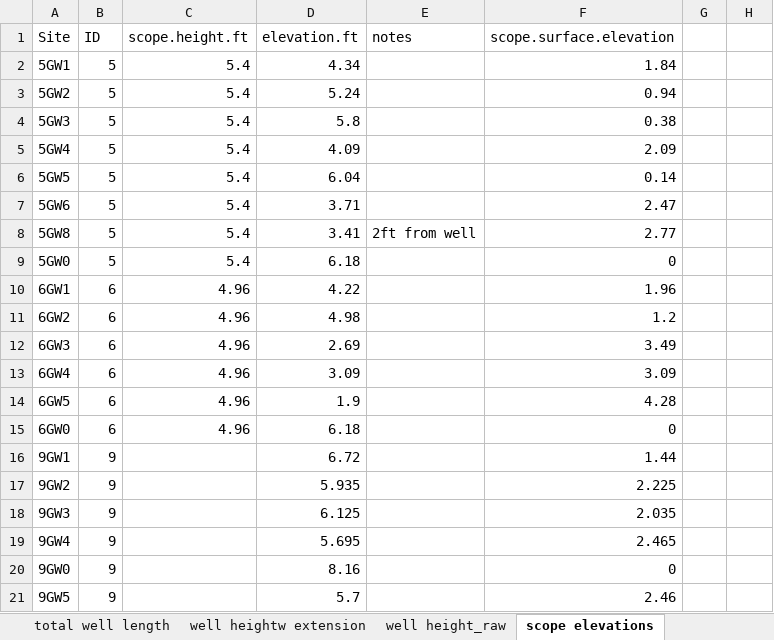
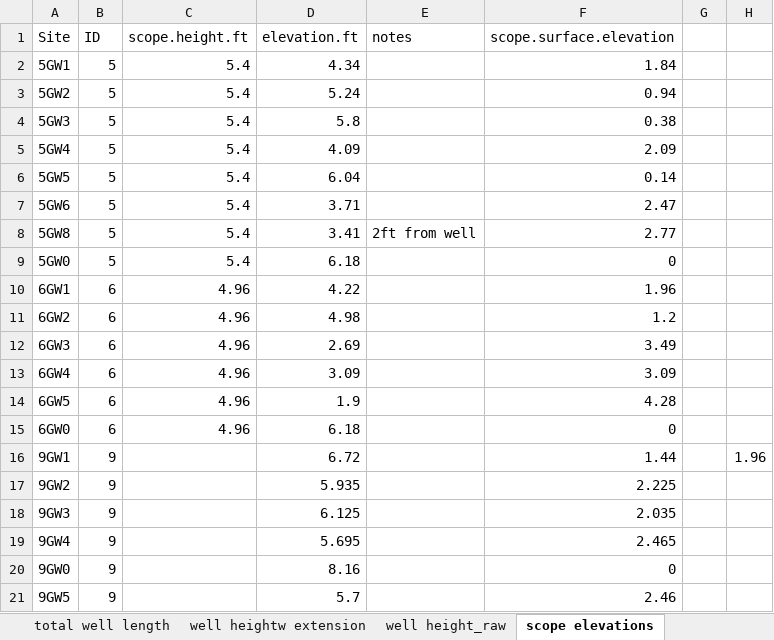
Before and after one commit to samthowley/Dissertation, an Excel workbook: 01_Raw_data/RW.log.xlsx, sheet scope elevations, drawn as a sheet; values as stored, in another font and other column widths than the file's, no borders; the diff names each change by its address in the sheet, - before the commit and + after, or states it on an @@ line.

```diff
--- a/01_Raw_data/RW.log.xlsx (sheet scope elevations)
+++ b/01_Raw_data/RW.log.xlsx (sheet scope elevations)
-H16: (empty)
+H16: 1.96
```
Also changed, not shown: sheet log, sheet scope elevations 04172026, 11 other files.
